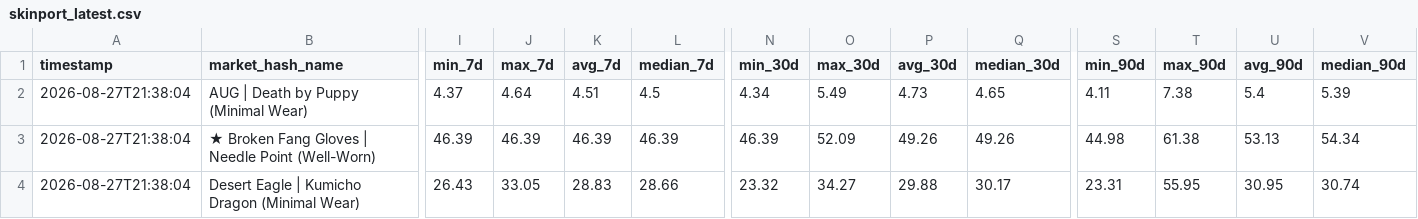
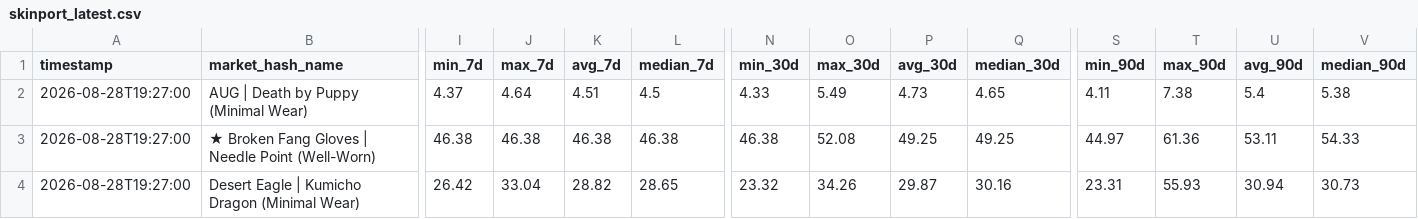
Before and after one commit to jpcarrascom2311-commits/skinport-tracker, a CSV file: skinport_latest.csv, drawn as a sheet; only a part is shown, gaps mark what is left out; the diff covers the shown part only; the diff names each change by its address in the sheet, - before the commit and + after, or states it on an @@ line.

```diff
--- a/skinport_latest.csv
+++ b/skinport_latest.csv
-A2:A4 (timestamp): 2026-08-27T21:38:04
+A2:A4 (timestamp): 2026-08-28T19:27:00
-N2 (min_30d): 4.34
+N2 (min_30d): 4.33
-V2 (median_90d): 5.39
+V2 (median_90d): 5.38
-I3 (min_7d): 46.39
+I3 (min_7d): 46.38
-J3 (max_7d): 46.39
+J3 (max_7d): 46.38
-K3 (avg_7d): 46.39
+K3 (avg_7d): 46.38
-L3 (median_7d): 46.39
+L3 (median_7d): 46.38
-N3 (min_30d): 46.39
+N3 (min_30d): 46.38
-O3 (max_30d): 52.09
+O3 (max_30d): 52.08
-P3 (avg_30d): 49.26
+P3 (avg_30d): 49.25
-Q3 (median_30d): 49.26
+Q3 (median_30d): 49.25
-S3 (min_90d): 44.98
+S3 (min_90d): 44.97
-T3 (max_90d): 61.38
+T3 (max_90d): 61.36
-U3 (avg_90d): 53.13
+U3 (avg_90d): 53.11
-V3 (median_90d): 54.34
+V3 (median_90d): 54.33
-I4 (min_7d): 26.43
+I4 (min_7d): 26.42
-J4 (max_7d): 33.05
+J4 (max_7d): 33.04
-K4 (avg_7d): 28.83
+K4 (avg_7d): 28.82
-L4 (median_7d): 28.66
+L4 (median_7d): 28.65
-O4 (max_30d): 34.27
+O4 (max_30d): 34.26
-P4 (avg_30d): 29.88
+P4 (avg_30d): 29.87
-Q4 (median_30d): 30.17
+Q4 (median_30d): 30.16
-T4 (max_90d): 55.95
+T4 (max_90d): 55.93
-U4 (avg_90d): 30.95
+U4 (avg_90d): 30.94
-V4 (median_90d): 30.74
+V4 (median_90d): 30.73
```
Also changed, not shown: 111 edited cells elsewhere in this file, skinport_best_sheets.csv.
